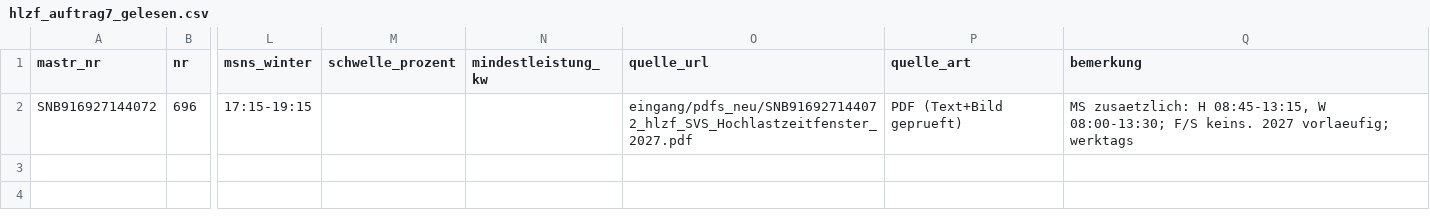
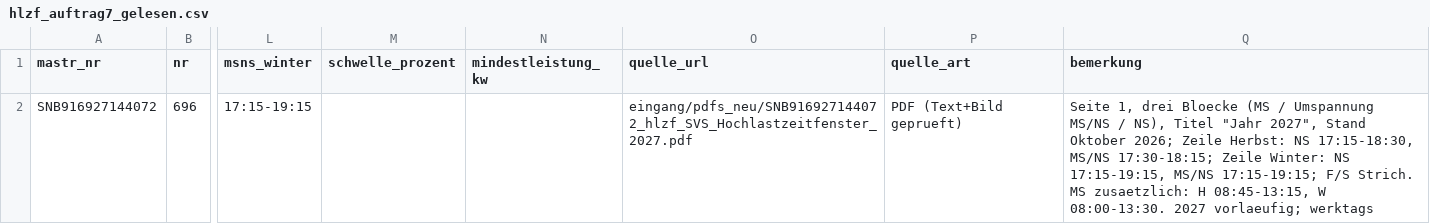
Before and after one commit to buelentd/netzentgelte-strom, a CSV file: ergebnis/hlzf/hlzf_auftrag7_gelesen.csv, drawn as a sheet; only a part is shown, gaps mark what is left out; the diff names each change by its address in the sheet, - before the commit and + after, or states it on an @@ line.

```diff
--- a/ergebnis/hlzf/hlzf_auftrag7_gelesen.csv
+++ b/ergebnis/hlzf/hlzf_auftrag7_gelesen.csv
-Q2 (bemerkung): MS zusaetzlich: H 08:45-13:15, W 08:00-13:30; F/S keins. 2027 vorlaeufig;…
+Q2 (bemerkung): Seite 1, drei Bloecke (MS / Umspannung MS/NS / NS), Titel "Jahr 2027", Stand Oktober 2026; Zeile Herbst: NS 17:15-18:30, MS/NS 17:30-18:15; Zeile Winter: NS 17:15-19:15, MS/NS 17:15-19:15; F/S Strich. MS zusaetzlich: H 08:45-13:15, W 08:00-13:30. 2027 vorlaeufig;…
```
Also changed, not shown: ergebnis/hlzf/hlzf_2027_gelesen.csv, 1 other file.
